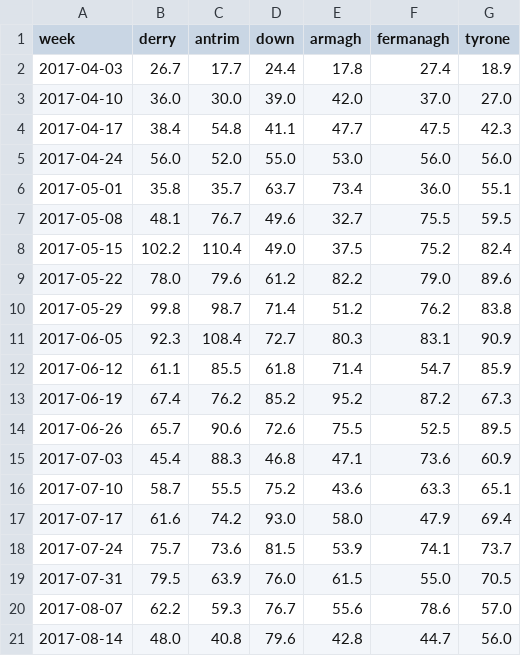
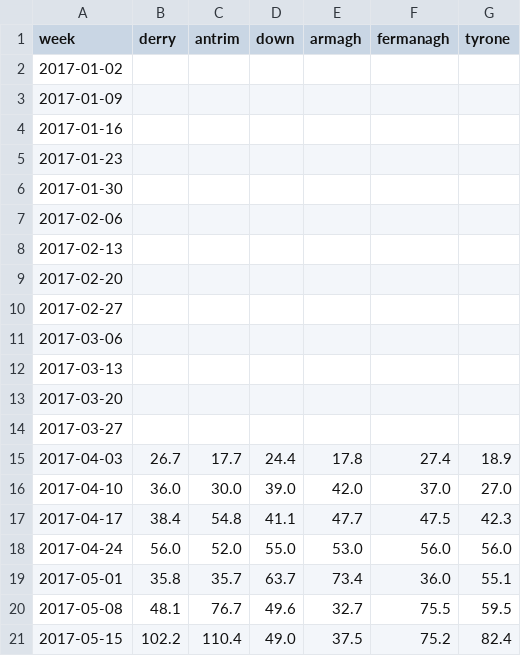
Before and after one commit to ClimAg/data, a CSV file: grasscheck/grasscheck.csv, drawn as a sheet; only a part is shown; the shorter side is filled out with more unchanged rows; the diff covers the shown part only.

```diff
--- a/grasscheck/grasscheck.csv
+++ b/grasscheck/grasscheck.csv
@@ -1,2 +1,15 @@
 week,derry,antrim,down,armagh,fermanagh,tyrone
+2017-01-02,,,,,,
+2017-01-09,,,,,,
+2017-01-16,,,,,,
+2017-01-23,,,,,,
+2017-01-30,,,,,,
+2017-02-06,,,,,,
+2017-02-13,,,,,,
+2017-02-20,,,,,,
+2017-02-27,,,,,,
+2017-03-06,,,,,,
+2017-03-13,,,,,,
+2017-03-20,,,,,,
+2017-03-27,,,,,,
 2017-04-03,26.7,17.7,24.4,17.8,27.4,18.9
```
Also changed, not shown: 15 added rows elsewhere in this file.
